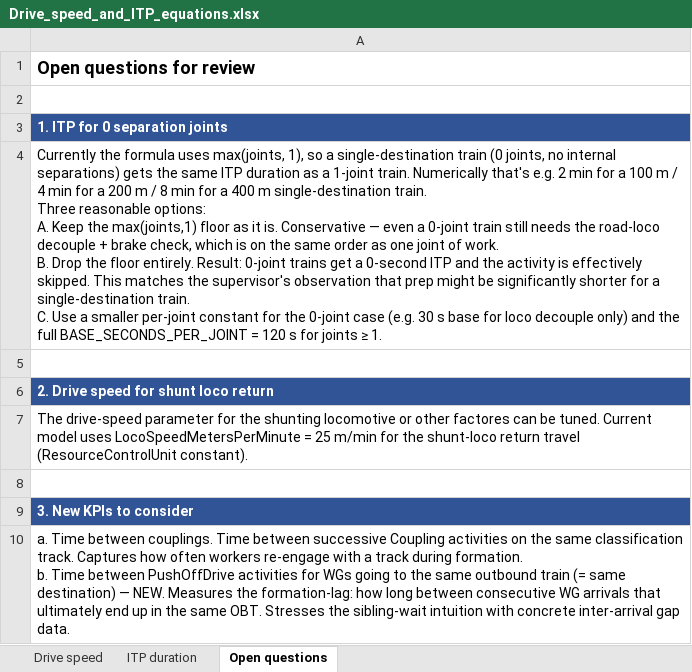
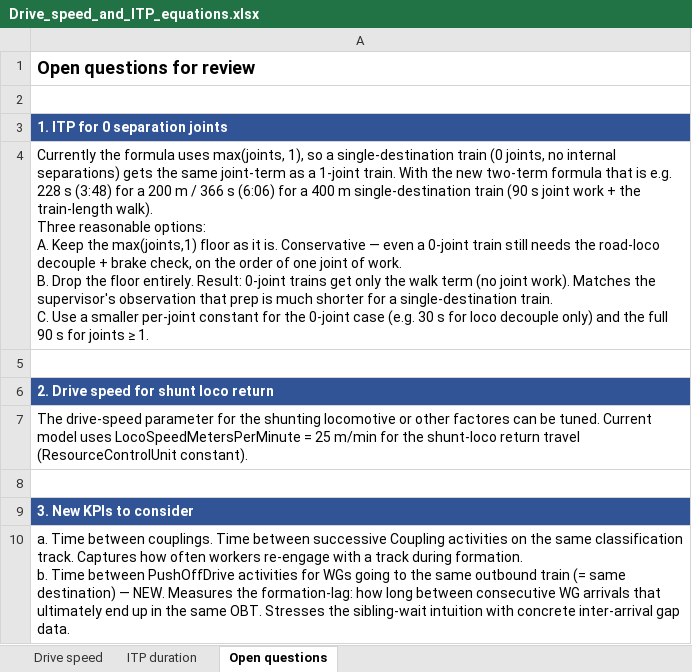
Before and after one commit to mo5ali/WienerNeustadt_Simulation, an Excel workbook: Other files/Drive_speed_and_ITP_equations.xlsx, sheet Open questions, drawn as a sheet; values as stored, in another font and other column widths than the file's, no borders; ↵ is a line break in a cell; the diff names each change by its address in the sheet, - before the commit and + after, or states it on an @@ line.

Commit message:
chenged how ITP duration is calculated and some other parameters

```diff
--- a/Other files/Drive_speed_and_ITP_equations.xlsx (sheet Open questions)
+++ b/Other files/Drive_speed_and_ITP_equations.xlsx (sheet Open questions)
-A4: …the same ITP duration as a 1-joint train. Numerically that's e.g. 2 min for a 100 m / 4 min for a 200 m / 8 min for a 400 m single-destination train. ↵ Three reasonable options: ↵ A. Keep the max(joints,1) floor as it is. Conservative — even a 0-joint train still needs the road-loco decouple + brake check, which is on the same order as one joint of work. ↵ B. Drop the floor entirely. Result: 0-joint trains get a 0-second ITP and the activity is effectively skipped. This matches the supervisor's observation that prep might be significantly shorter for a single-destination train. ↵ C. Use a smaller per-joint constant for the 0-joint case (e.g. 30 s base for loco decouple only) and the full BASE_SECONDS_PER_JOINT = 120 s for…
+A4: …the same joint-term as a 1-joint train. With the new two-term formula that is e.g. 228 s (3:48) for a 200 m / 366 s (6:06) for a 400 m single-destination train (90 s joint work + the train-length walk). ↵ Three reasonable options: ↵ A. Keep the max(joints,1) floor as it is. Conservative — even a 0-joint train still needs the road-loco decouple + brake check, on the order of one joint of work. ↵ B. Drop the floor entirely. Result: 0-joint trains get only the walk term (no joint work). Matches the supervisor's observation that prep is much shorter for a single-destination train. ↵ C. Use a smaller per-joint constant for the 0-joint case (e.g. 30 s for loco decouple only) and the full 90 s for…
```
Also changed, not shown: sheet ITP duration, sheet Drive speed, Output/SimulationAnalytics.xlsm, 5 other files.
